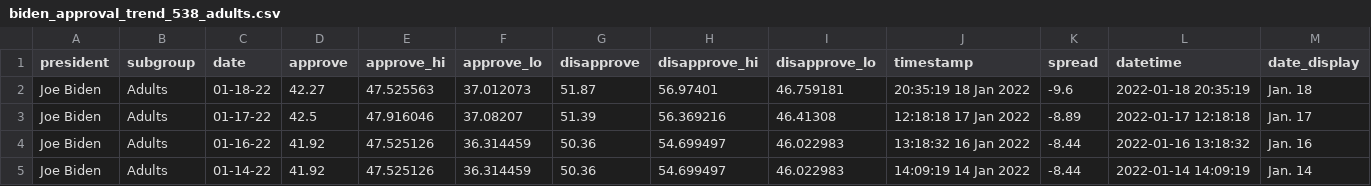
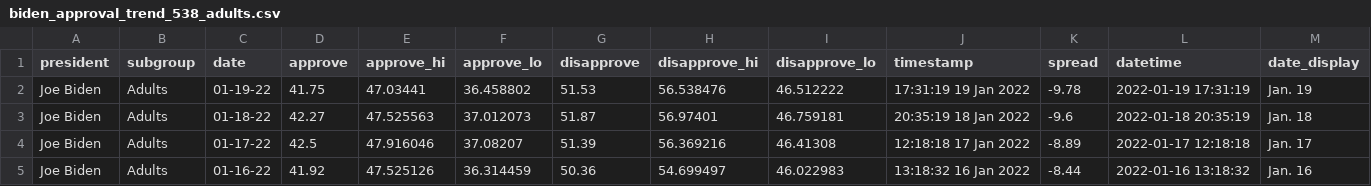
Before and after one commit to stiles/biden-polls, a CSV file: data/processed/biden_approval_trend_538_adults.csv, drawn as a sheet; only a part is shown; the shorter side is filled out with more unchanged rows; the diff names each change by its address in the sheet, - before the commit and + after, or states it on an @@ line.

```diff
--- a/data/processed/biden_approval_trend_538_adults.csv
+++ b/data/processed/biden_approval_trend_538_adults.csv
+row 2: Joe Biden | Adults | 01-19-22 | 41.75 | 47.03441 | 36.458802 | 51.53 | 56.538476 | 46.512222 | 17:31:19 19 Jan 2022 | -9.78 | 2022-01-19 17:31:19 | Jan. 19
```
Also changed, not shown: data/processed/biden_approval_trend_538_all_polls.csv, data/processed/biden_approval_trend_538_voters.csv, 2 other files.
